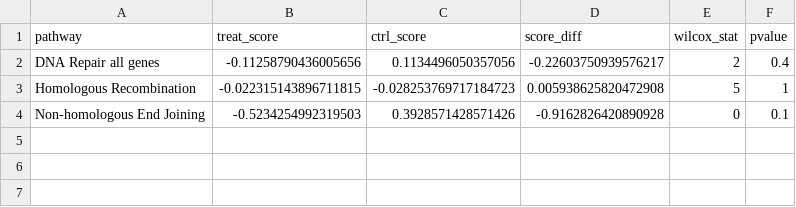
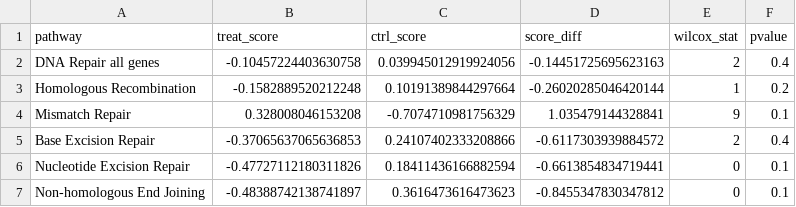
Before and after one commit to rokitalab/clk1-splicing, a TSV file: analyses/CLK1-splicing-impact-morpholino/results/gsva_score_diff_dna_repair_sp_onc.tsv, drawn as a sheet.

```diff
--- a/analyses/CLK1-splicing-impact-morpholino/results/gsva_score_diff_dna_repair_sp_onc.tsv
+++ b/analyses/CLK1-splicing-impact-morpholino/results/gsva_score_diff_dna_repair_sp_onc.tsv
@@ -1,4 +1,7 @@
 pathway	treat_score	ctrl_score	score_diff	wilcox_stat	pvalue
-DNA Repair all genes	-0.11258790436005656	0.1134496050357056	-0.22603750939576217	2	0.4
-Homologous Recombination	-0.022315143896711815	-0.028253769717184723	0.005938625820472908	5	1
-Non-homologous End Joining	-0.5234254992319503	0.3928571428571426	-0.9162826420890928	0	0.1
+DNA Repair all genes	-0.10457224403630758	0.039945012919924056	-0.14451725695623163	2	0.4
+Homologous Recombination	-0.1582889520212248	0.10191389844297664	-0.26020285046420144	1	0.2
+Mismatch Repair	0.328008046153208	-0.7074710981756329	1.035479144328841	9	0.1
+Base Excision Repair	-0.37065637065636853	0.24107402333208866	-0.6117303939884572	2	0.4
+Nucleotide Excision Repair	-0.47727112180311826	0.18411436166882594	-0.6613854834719441	0	0.1
+Non-homologous End Joining	-0.48388742138741897	0.3616473616473623	-0.8455347830347812	0	0.1
```
Also changed, not shown: analyses/CLK1-splicing-impact-morpholino/results/differential_splice_by_goi_category.tsv, analyses/CLK1-splicing-impact-morpholino/results/expr_splice_onco_clk1_ctrl_morpho_dna_repair_gsva_scores.tsv, 40 other files.
